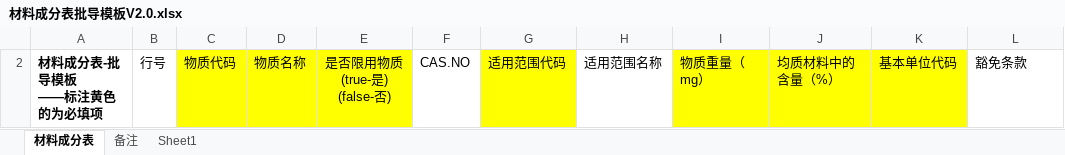
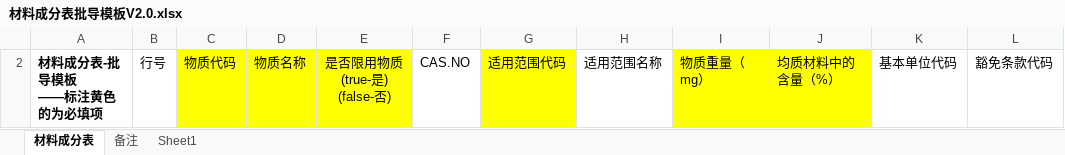
Before and after one commit to FanFanJUN/Umi-WEB, an Excel workbook: public/templates/材料成分表批导模板V2.0.xlsx, sheet 材料成分表, drawn as a sheet; values as stored, in another font and other column widths than the file's, no borders; the diff names each change by its address in the sheet, - before the commit and + after, or states it on an @@ line.

```diff
--- a/public/templates/材料成分表批导模板V2.0.xlsx (sheet 材料成分表)
+++ b/public/templates/材料成分表批导模板V2.0.xlsx (sheet 材料成分表)
-K2 fill: #FFFF00
+K2 fill: none
-L2: 豁免条款
+L2: 豁免条款代码
```
Also changed, not shown: public/templates/测试记录表批导模板V2.0.xlsx, 6 other files.
